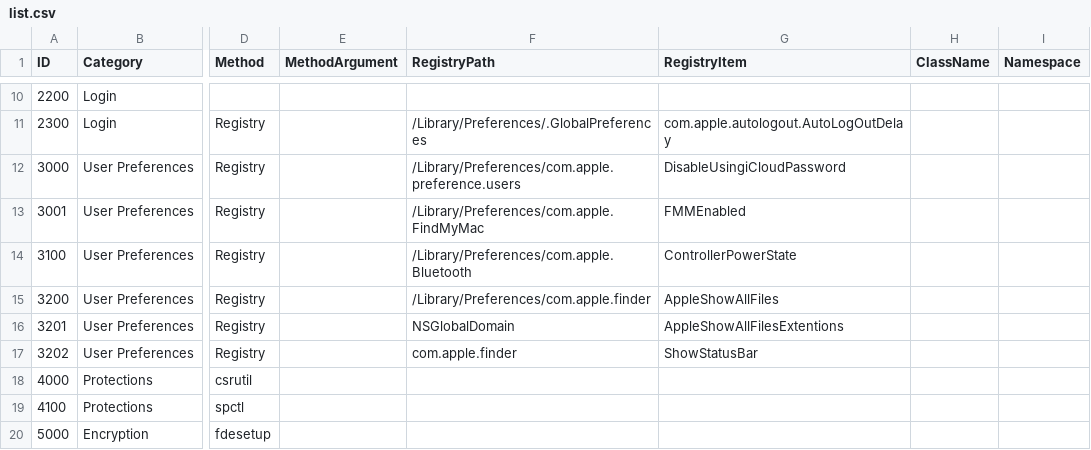
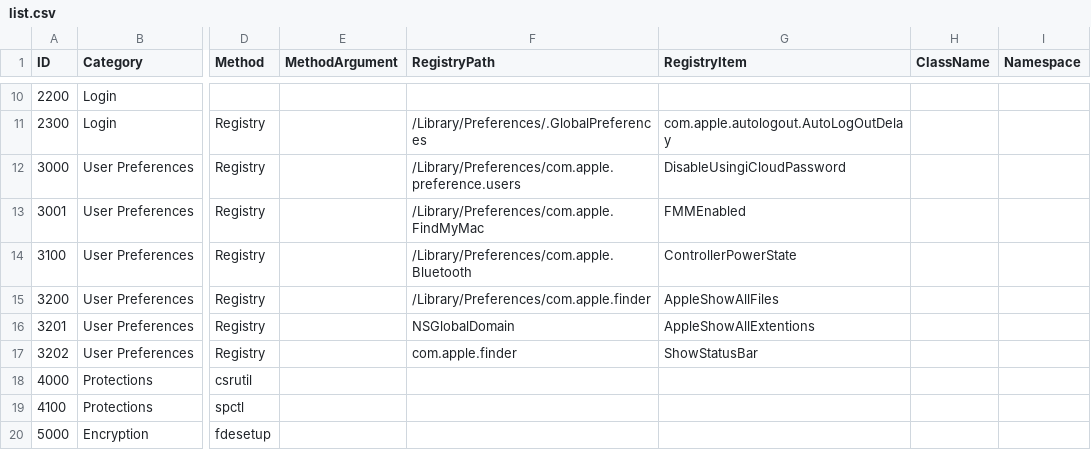
Before and after one commit to ataumo/macos_hardening, a CSV file: list.csv, drawn as a sheet; only a part is shown, gaps mark what is left out; the diff names each change by its address in the sheet, - before the commit and + after, or states it on an @@ line.

```diff
--- a/list.csv
+++ b/list.csv
-G16 (RegistryItem): AppleShowAllFilesExtentions
+G16 (RegistryItem): AppleShowAllExtentions
```
Also changed, not shown: 1 other file.
